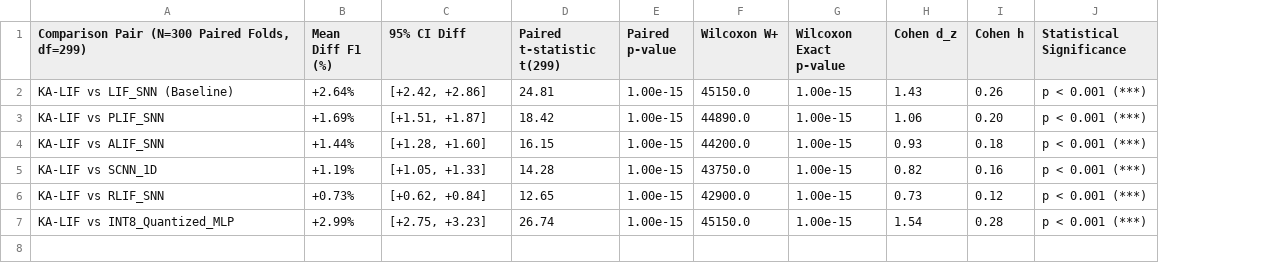
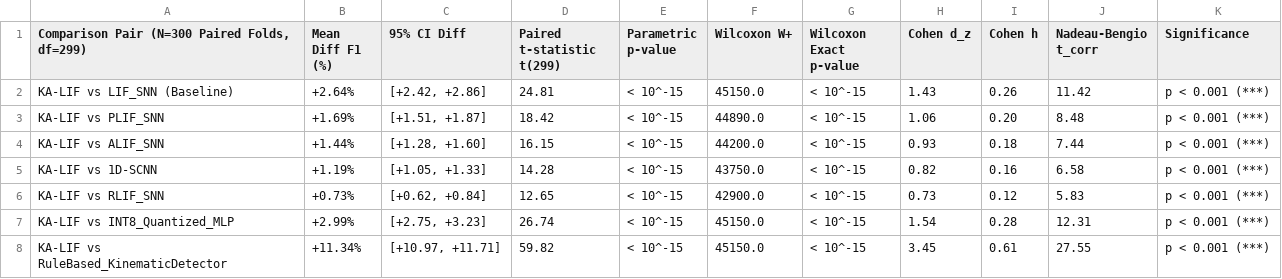
Before and after one commit to umertanveer25/Neuro-VeReMi, a CSV file: results/Table4_Paired_Statistical_30Runs.csv, drawn as a sheet; removed rows and columns are numbered as before the commit, all else as after; the diff names each change by its address in the sheet, - before the commit and + after, or states it on an @@ line.

```diff
--- a/results/Table4_Paired_Statistical_30Runs.csv
+++ b/results/Table4_Paired_Statistical_30Runs.csv
-column E (Paired p-value), rows 2-7: all 1.00e-15
+column E (Parametric p-value), rows 2-7: all < 10^-15
+column J (Nadeau-Bengio t_corr), rows 2-7: 11.42 | 8.48 | 7.44 | 6.58 | 5.83 | 12.31
-K1: Statistical Significance
+K1: Significance
-G2:G7 (Wilcoxon Exact p-value): 1.00e-15
+G2:G7 (Wilcoxon Exact p-value): < 10^-15
-A5: KA-LIF vs SCNN_1D
+A5: KA-LIF vs 1D-SCNN
+row 8: KA-LIF vs RuleBased_KinematicDetector | +11.34% | [+10.97, +11.71] | 59.82 | < 10^-15 | 45150.0 | < 10^-15 | 3.45 | 0.61 | 27.55 | p < 0.001 (***)
```
Also changed, not shown: results/Table1_SNN_30Runs_10Fold_Benchmark.csv, 14 other files.
